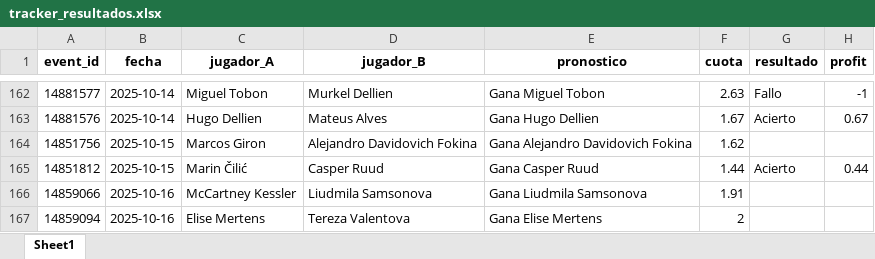
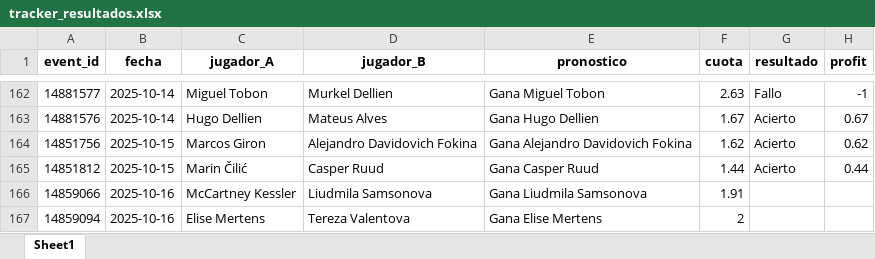
Before and after one commit to andreuroigv/tennis-tracker-app, an Excel workbook: tracker_resultados.xlsx, sheet Sheet1, drawn as a sheet; only a part is shown, gaps mark what is left out; values as stored, in another font and other column widths than the file's, no borders; the diff names each change by its address in the sheet, - before the commit and + after, or states it on an @@ line.

Commit message:
🔄 Actualización automática del tracker

```diff
--- a/tracker_resultados.xlsx (sheet Sheet1)
+++ b/tracker_resultados.xlsx (sheet Sheet1)
-G164 (resultado): (empty)
+G164 (resultado): Acierto
-H164 (profit): (empty)
+H164 (profit): 0.62
```
